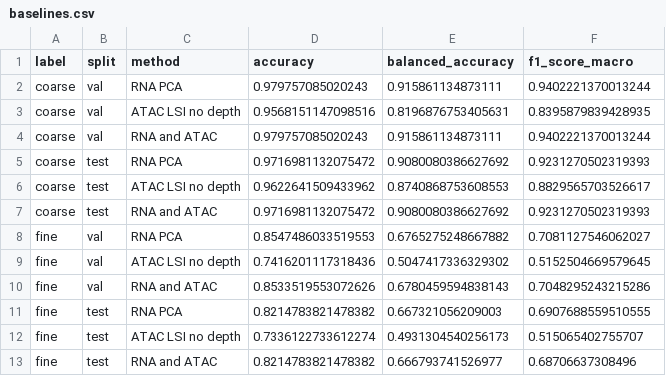
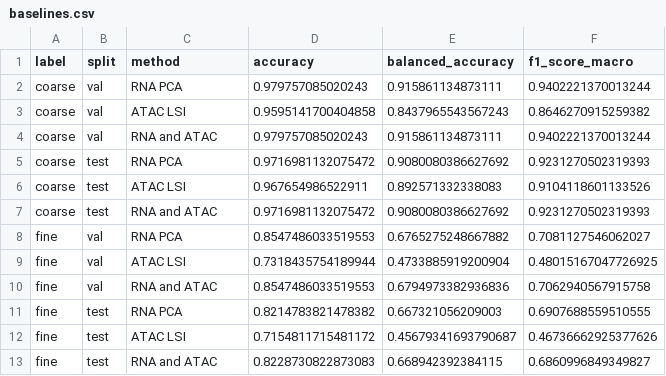
Before and after one commit to bdepouilly/multiome-vae, a CSV file: results/baselines.csv, drawn as a sheet.

```diff
--- a/results/baselines.csv
+++ b/results/baselines.csv
@@ -2,12 +2,12 @@ label,split,method,accuracy,balanced_accuracy,f1_score_macro
 coarse,val,RNA PCA,0.979757085020243,0.915861134873111,0.9402221370013244
-coarse,val,ATAC LSI no depth,0.9568151147098516,0.8196876753405631,0.8395879839428935
+coarse,val,ATAC LSI,0.9595141700404858,0.8437965543567243,0.8646270915259382
 coarse,val,RNA and ATAC,0.979757085020243,0.915861134873111,0.9402221370013244
 coarse,test,RNA PCA,0.9716981132075472,0.9080080386627692,0.9231270502319393
-coarse,test,ATAC LSI no depth,0.9622641509433962,0.8740868753608553,0.8829565703526617
+coarse,test,ATAC LSI,0.967654986522911,0.892571332338083,0.9104118601133526
 coarse,test,RNA and ATAC,0.9716981132075472,0.9080080386627692,0.9231270502319393
 fine,val,RNA PCA,0.8547486033519553,0.6765275248667882,0.7081127546062027
-fine,val,ATAC LSI no depth,0.7416201117318436,0.5047417336329302,0.5152504669579645
-fine,val,RNA and ATAC,0.8533519553072626,0.6780459594838143,0.7048295243215286
+fine,val,ATAC LSI,0.7318435754189944,0.4733885919200904,0.48015167047726925
+fine,val,RNA and ATAC,0.8547486033519553,0.6794973382936836,0.7062940567915758
 fine,test,RNA PCA,0.8214783821478382,0.667321056209003,0.6907688559510555
-fine,test,ATAC LSI no depth,0.7336122733612274,0.4931304540256173,0.515065402755707
-fine,test,RNA and ATAC,0.8214783821478382,0.666793741526977,0.68706637308496
+fine,test,ATAC LSI,0.7154811715481172,0.45679341693790687,0.46736662925377626
+fine,test,RNA and ATAC,0.8228730822873083,0.668942392384115,0.6860996849349827
```
Also changed, not shown: 16 other files.
